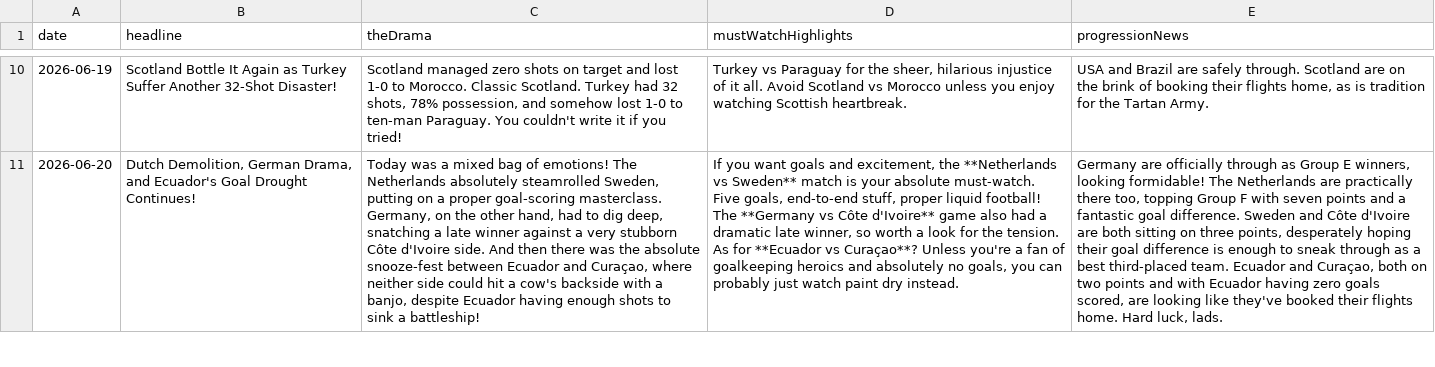
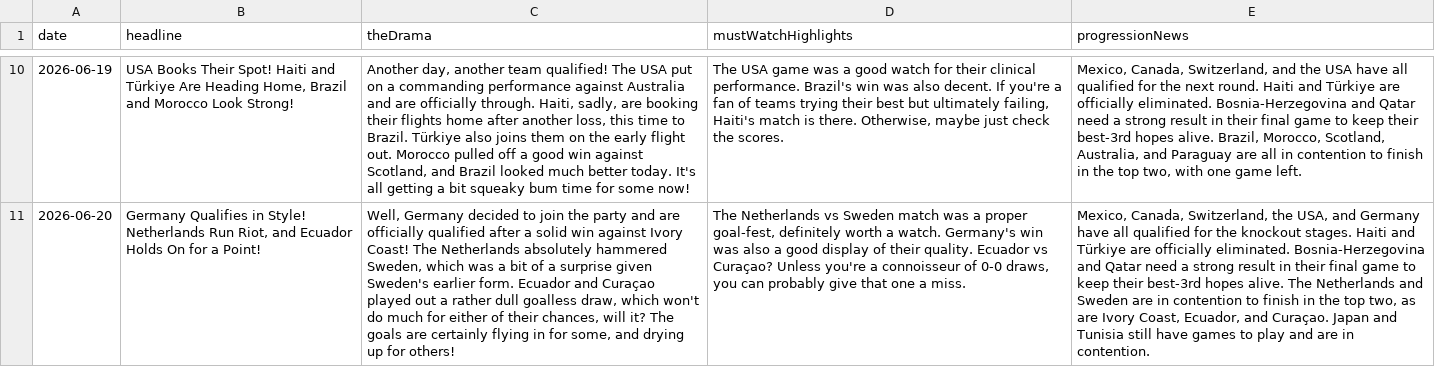
Before and after one commit to bhaisbhai/worldcup2026, a CSV file: public/assets/ai/csv/days_ai.csv, drawn as a sheet; only a part is shown, gaps mark what is left out; the diff covers the shown part only; the diff names each change by its address in the sheet, - before the commit and + after, or states it on an @@ line.

Commit message:
Fix AI progression/advancement hallucinations in retrospective daily summaries using mathematical standings model

```diff
--- a/public/assets/ai/csv/days_ai.csv
+++ b/public/assets/ai/csv/days_ai.csv
-B10 (headline): Scotland Bottle It Again as Turkey Suffer Another 32-Shot Disaster!
+B10 (headline): USA Books Their Spot! Haiti and Türkiye Are Heading Home, Brazil and Morocco Look Strong!
-C10 (theDrama): Scotland managed zero shots on target and lost 1-0 to Morocco. Classic Scotland. Turkey had 32 shots, 78% possession, and somehow lost 1-0 to ten-man Paraguay. You couldn't write it if you tried!
+C10 (theDrama): Another day, another team qualified! The USA put on a commanding performance against Australia and are officially through. Haiti, sadly, are booking their flights home after another loss, this time to Brazil. Türkiye also joins them on the early flight out. Morocco pulled off a good win against Scotland, and Brazil looked much better today. It's all getting a bit squeaky bum time for some now!
-D10 (mustWatchHighlights): Turkey vs Paraguay for the sheer, hilarious injustice of it all. Avoid Scotland vs Morocco unless you enjoy watching Scottish heartbreak.
+D10 (mustWatchHighlights): The USA game was a good watch for their clinical performance. Brazil's win was also decent. If you're a fan of teams trying their best but ultimately failing, Haiti's match is there. Otherwise, maybe just check the scores.
-E10 (progressionNews): USA and Brazil are safely through. Scotland are on the brink of booking their flights home, as is tradition for the Tartan Army.
+E10 (progressionNews): Mexico, Canada, Switzerland, and the USA have all qualified for the next round. Haiti and Türkiye are officially eliminated. Bosnia-Herzegovina and Qatar need a strong result in their final game to keep their best-3rd hopes alive. Brazil, Morocco, Scotland, Australia, and Paraguay are all in contention to finish in the top two, with one game left.
-B11 (headline): Dutch Demolition, German Drama, and Ecuador's Goal Drought Continues!
+B11 (headline): Germany Qualifies in Style! Netherlands Run Riot, and Ecuador Holds On for a Point!
-C11 (theDrama): Today was a mixed bag of emotions! The Netherlands absolutely steamrolled Sweden, putting on a proper goal-scoring masterclass. Germany, on the other hand, had to dig deep, snatching a late winner against a very stubborn Côte d'Ivoire side. And then there was the absolute snooze-fest between Ecuador and Curaçao, where neither side could hit a cow's backside with a banjo, despite Ecuador having enough shots to sink a battleship!
+C11 (theDrama): Well, Germany decided to join the party and are officially qualified after a solid win against Ivory Coast! The Netherlands absolutely hammered Sweden, which was a bit of a surprise given Sweden's earlier form. Ecuador and Curaçao played out a rather dull goalless draw, which won't do much for either of their chances, will it? The goals are certainly flying in for some, and drying up for others!
-D11 (mustWatchHighlights): If you want goals and excitement, the **Netherlands vs Sweden** match is your absolute must-watch. Five goals, end-to-end stuff, proper liquid football! The **Germany vs Côte d'Ivoire** game also had a dramatic late winner, so worth a look for the tension. As for **Ecuador vs Curaçao**? Unless you're a fan of goalkeeping heroics and absolutely no goals, you can probably just watch paint dry instead.
+D11 (mustWatchHighlights): The Netherlands vs Sweden match was a proper goal-fest, definitely worth a watch. Germany's win was also a good display of their quality. Ecuador vs Curaçao? Unless you're a connoisseur of 0-0 draws, you can probably give that one a miss.
-E11 (progressionNews): Germany are officially through as Group E winners, looking formidable! The Netherlands are practically there too, topping Group F with seven points and a fantastic goal difference. Sweden and Côte d'Ivoire are both sitting on three points, desperately hoping their goal difference is enough to sneak through as a best third-placed team. Ecuador and Curaçao, both on two points and with Ecuador having zero goals scored, are looking like they've booked their flights home. Hard luck, lads.
+E11 (progressionNews): Mexico, Canada, Switzerland, the USA, and Germany have all qualified for the knockout stages. Haiti and Türkiye are officially eliminated. Bosnia-Herzegovina and Qatar need a strong result in their final game to keep their best-3rd hopes alive. The Netherlands and Sweden are in contention to finish in the top two, as are Ivory Coast, Ecuador, and Curaçao. Japan and Tunisia still have games to play and are in contention.
```
Also changed, not shown: 40 edited cells elsewhere in this file, 3 other files.
